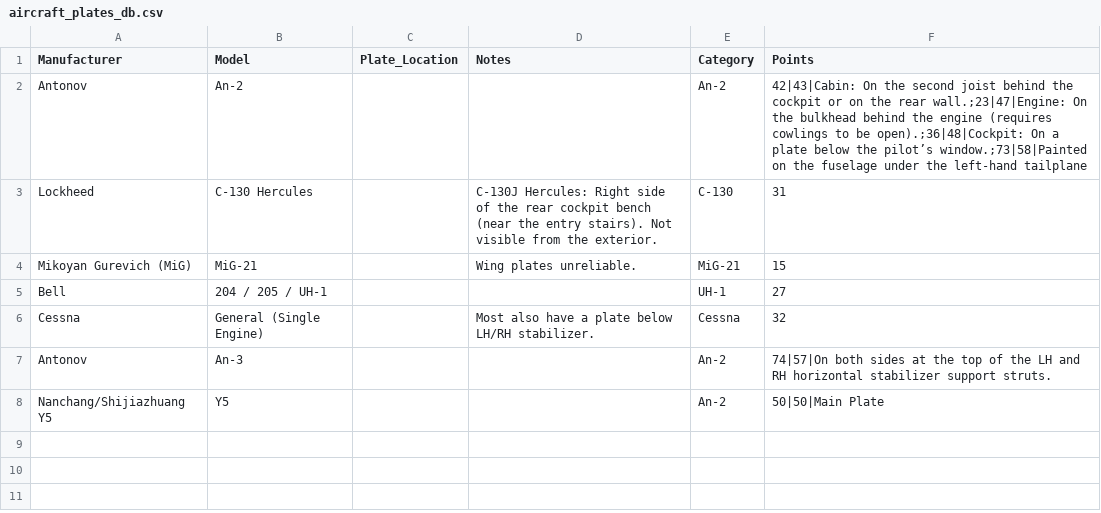
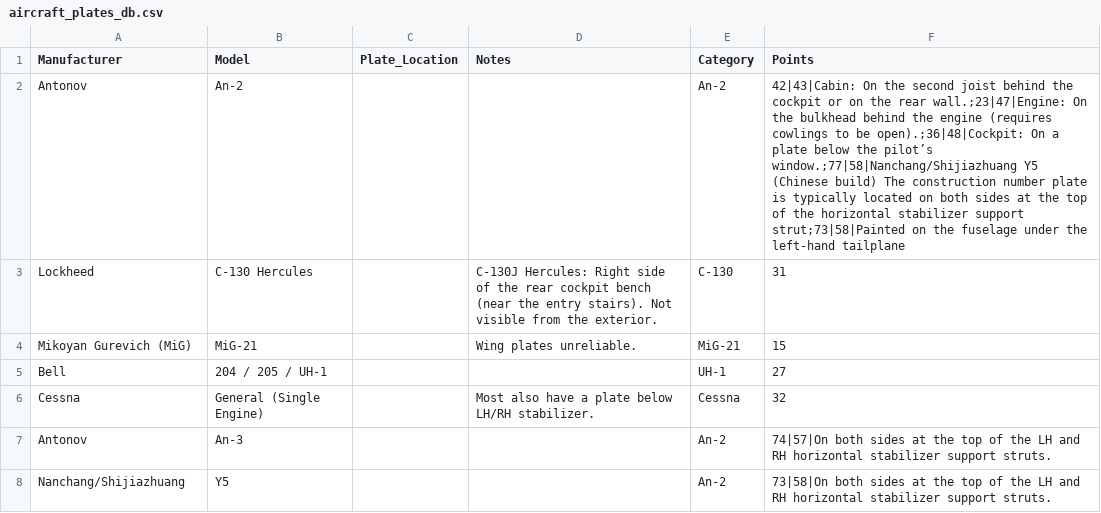
Before and after one commit to ErwinScramble/aircraft-plates, a CSV file: aircraft_plates_db.csv, drawn as a sheet.

Commit message:
Add files via upload

```diff
--- a/aircraft_plates_db.csv
+++ b/aircraft_plates_db.csv
@@ -1,3 +1,3 @@
 Manufacturer,Model,Plate_Location,Notes,Category,Points
-Antonov,An-2,"", "  ",An-2,"42|43|Cabin: On the second joist behind the cockpit or on the rear wall.;23|47|Engine: On the bulkhead behind the engine (requires cowlings to be open).;36|48|Cockpit: On a plate below the pilot’s window.;73|58|Painted on the fuselage under the left-hand tailplane"
+Antonov,An-2,"", "  ",An-2,"42|43|Cabin: On the second joist behind the cockpit or on the rear wall.;23|47|Engine: On the bulkhead behind the engine (requires cowlings to be open).;36|48|Cockpit: On a plate below the pilot’s window.;77|58|Nanchang/Shijiazhuang Y5 (Chinese build) The construction number plate is typically located on both sides at the top of the horizontal stabilizer support strut;73|58|Painted on the fuselage under the left-hand tailplane"
 Lockheed,C-130 Hercules,"", "   C-130J Hercules: Right side of the rear cockpit bench (near the entry stairs). Not visible from the exterior.",C-130,"31"
@@ -7,2 +7,2 @@ Cessna,General (Single Engine),"", "   Most also have a plate below LH/RH stabil
 Antonov,An-3,"", " ",An-2,"74|57|On both sides at the top of the LH and RH horizontal stabilizer support struts."
-Nanchang/Shijiazhuang Y5,Y5,"", "",An-2,"50|50|Main Plate"
+Nanchang/Shijiazhuang,Y5,"", "",An-2,"73|58|On both sides at the top of the LH and RH horizontal stabilizer support struts."
```
